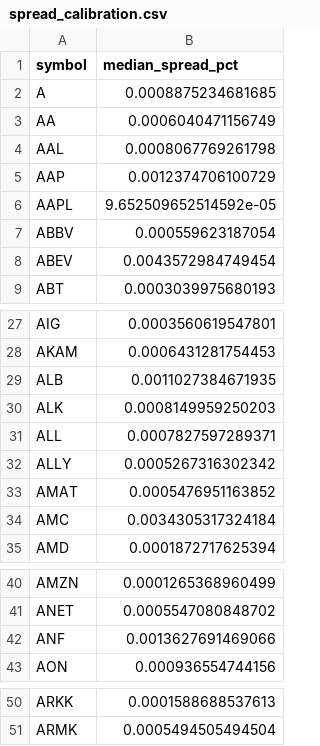
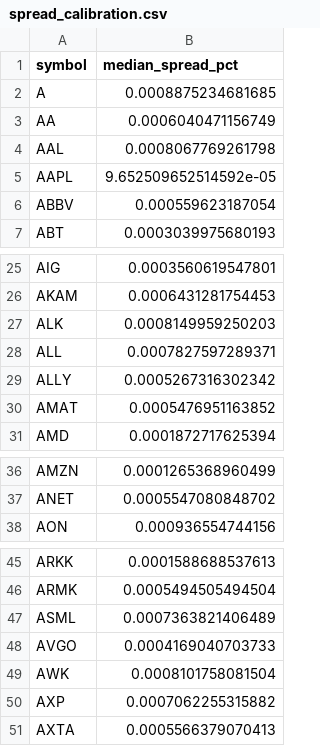
Before and after one commit to bcmarcus/qc-predictions, a CSV file: spread_calibration.csv, drawn as a sheet; only a part is shown, gaps mark what is left out.

Commit message:
Update predictions + spread calibration: checkpoints/tiny_1min_h10_o2o (2023-01-15 to 2023-09-01)

```diff
--- a/spread_calibration.csv
+++ b/spread_calibration.csv
@@ -4,6 +4,4 @@ AA,0.0006040471156749
 AAL,0.0008067769261798
-AAP,0.0012374706100729
 AAPL,9.652509652514592e-05
 ABBV,0.000559623187054
-ABEV,0.0043572984749454
 ABT,0.0003039975680193
@@ -28,3 +26,2 @@ AIG,0.0003560619547801
 AKAM,0.0006431281754453
-ALB,0.0011027384671935
 ALK,0.0008149959250203
@@ -33,3 +30,2 @@ ALLY,0.0005267316302342
 AMAT,0.0005476951163852
-AMC,0.0034305317324184
 AMD,0.0001872717625394
@@ -41,3 +37,2 @@ AMZN,0.0001265368960499
 ANET,0.0005547080848702
-ANF,0.0013627691469066
 AON,0.000936554744156
@@ -51 +46,6 @@ ARKK,0.0001588688537613
 ARMK,0.0005494505494504
+ASML,0.0007363821406489
+AVGO,0.0004169040703733
+AWK,0.0008101758081504
+AXP,0.0007062255315882
+AXTA,0.0005566379070413
```
Also changed, not shown: 1 other file.
